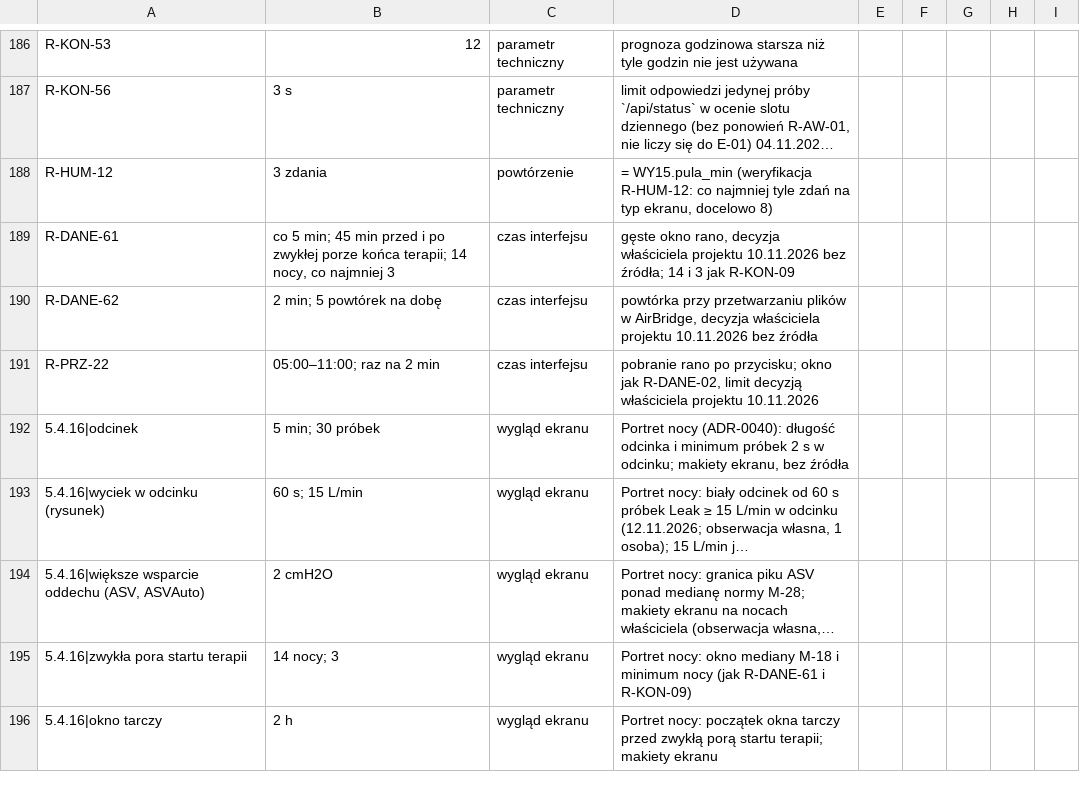
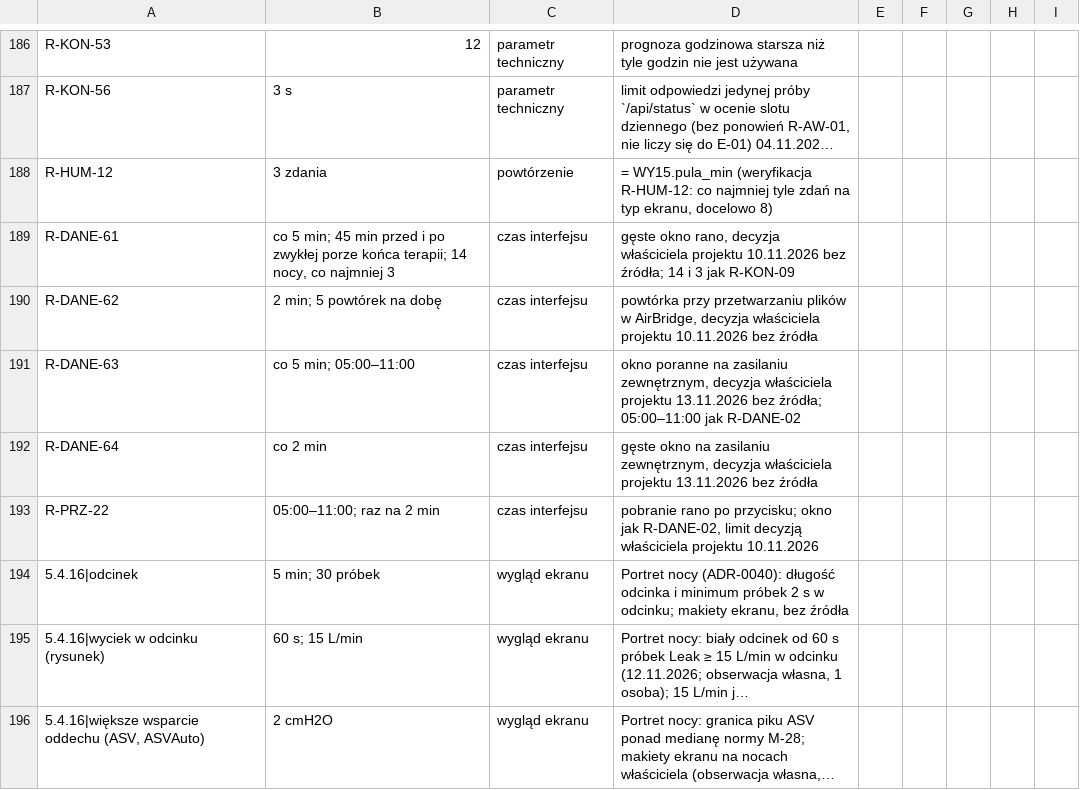
Before and after one commit to rafmyr/cpapblog-eink, a CSV file: docs/spec/progi-poza-zakresem.csv, drawn as a sheet; only a part is shown, gaps mark what is left out; the shorter side is filled out with more unchanged rows; long unchanged cells end in …; the diff names each change by its address in the sheet, - before the commit and + after, or states it on an @@ line.

```diff
--- a/docs/spec/progi-poza-zakresem.csv
+++ b/docs/spec/progi-poza-zakresem.csv
+row 191: R-DANE-63 | co 5 min; 05:00–11:00 | czas interfejsu | okno poranne na zasilaniu zewnętrznym, decyzja właściciela projektu 13.11.2026 bez źródła; 05:00–11:00 jak R-DANE-02
+row 192: R-DANE-64 | co 2 min | czas interfejsu | gęste okno na zasilaniu zewnętrznym, decyzja właściciela projektu 13.11.2026 bez źródła
```
Also changed, not shown: docs/spec/macierz-sledzenia.csv, docs/spec/macierz-techniczna.csv, 26 other files.
